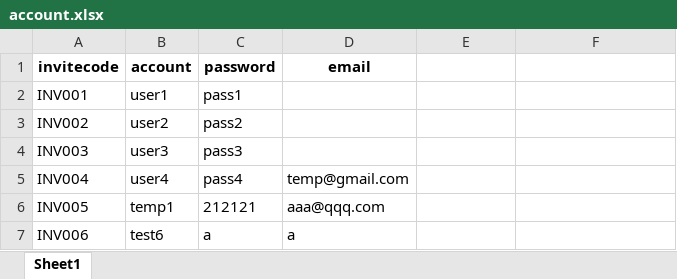
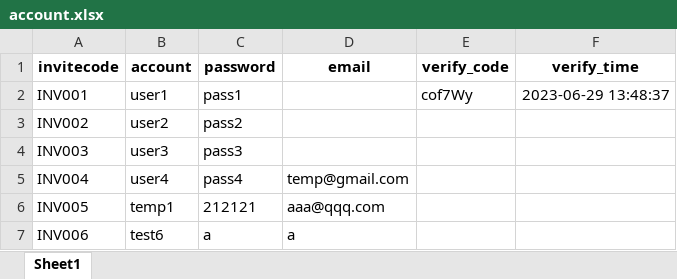
Before and after one commit to novaCoder-zrk/test, an Excel workbook: backend/account.xlsx, sheet Sheet1, drawn as a sheet; only a part is shown; values as stored, in another font and other column widths than the file's, no borders; the diff names each change by its address in the sheet, - before the commit and + after, or states it on an @@ line.

```diff
--- a/backend/account.xlsx (sheet Sheet1)
+++ b/backend/account.xlsx (sheet Sheet1)
-E1: (empty)
+E1: verify_code
-F1: (empty)
+F1: verify_time
-E2 (verify_code): (empty)
+E2 (verify_code): cof7Wy
-F2 (verify_time): (empty)
+F2 (verify_time): 2023-06-29 13:48:37
```
Also changed, not shown: 2 other files.
